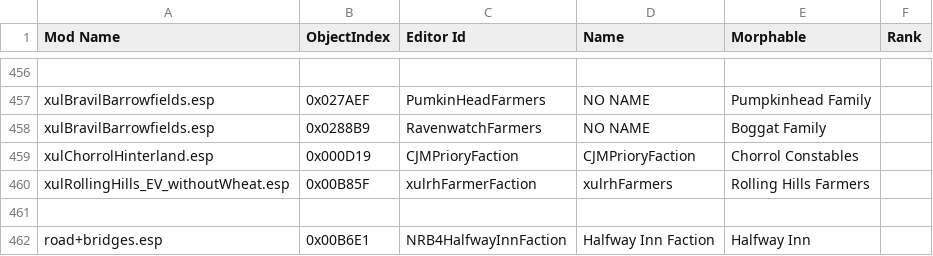
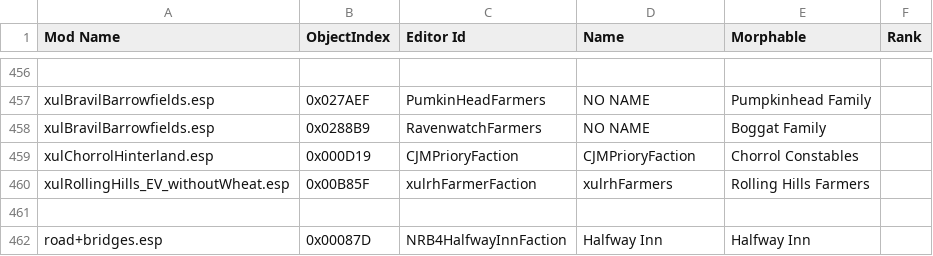
Before and after one commit to valda/garybash, a CSV file: Data/Bash Patches/Bash_MFact.csv, drawn as a sheet; only a part is shown, gaps mark what is left out.

Commit message:
Rebased on Wrye Bash 275

```diff
--- a/Data/Bash Patches/Bash_MFact.csv
+++ b/Data/Bash Patches/Bash_MFact.csv
@@ -461,2 +461,2 @@
 ,,,,,
-"road+bridges.esp","0x00B6E1","NRB4HalfwayInnFaction","Halfway Inn Faction","Halfway Inn",
+"road+bridges.esp","0x00087D","NRB4HalfwayInnFaction","Halfway Inn","Halfway Inn",
```
Also changed, not shown: Data/Bash Patches/Bash_Groups.csv, Data/Bash Patches/Guard_Names.csv, 41 other files.
